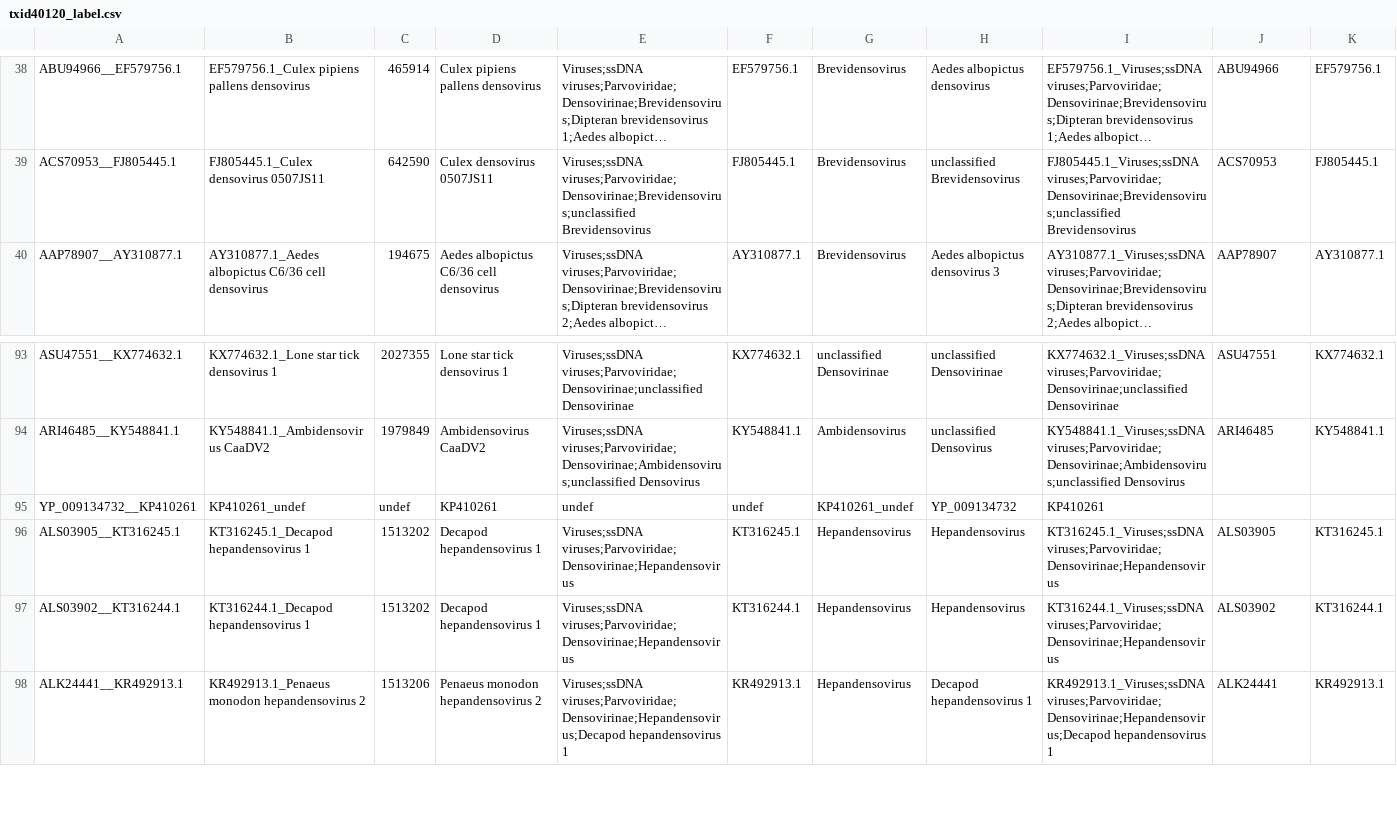
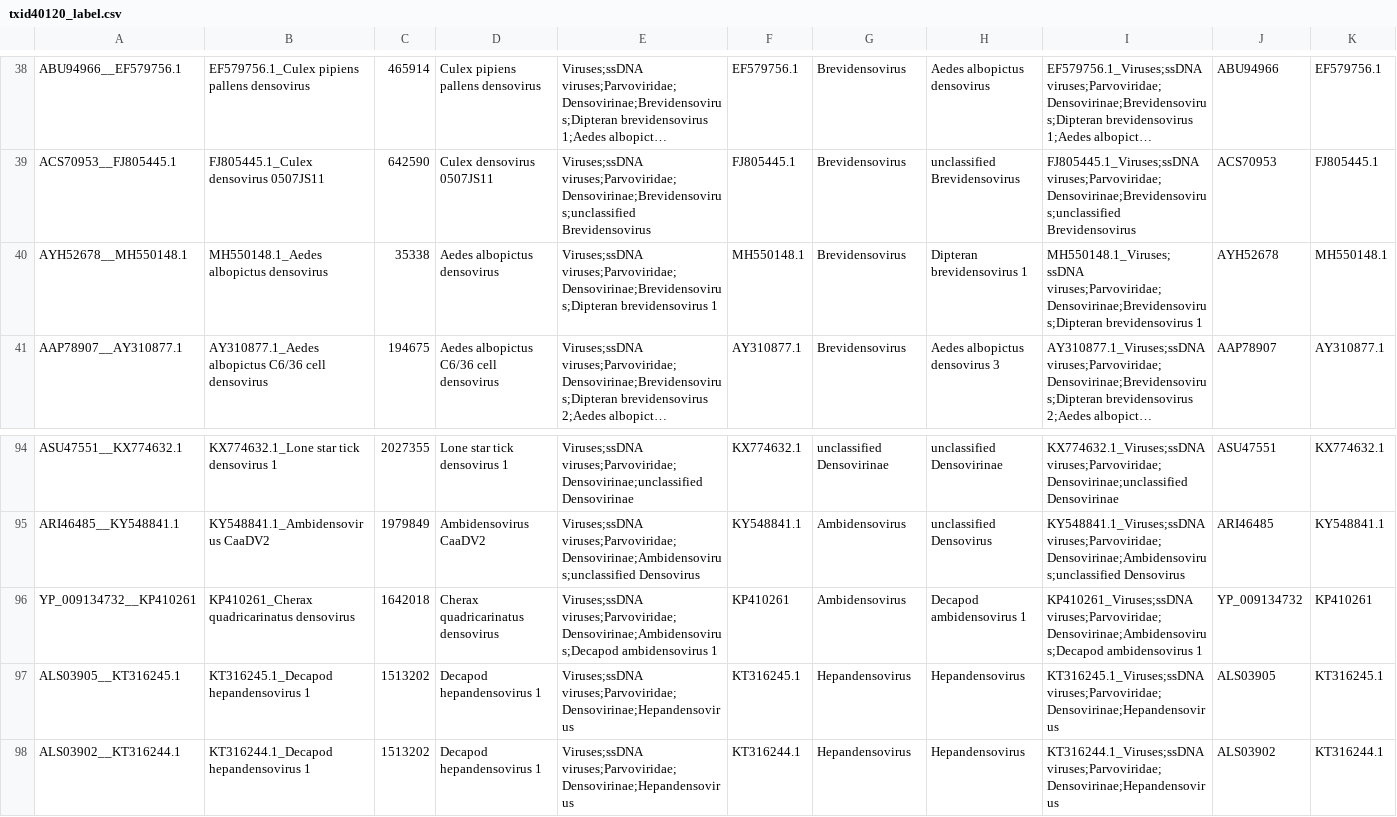
Before and after one commit to josephhughes/ViCTree, a CSV file: txid40120/txid40120_label.csv, drawn as a sheet; only a part is shown, gaps mark what is left out; the shorter side is filled out with more unchanged rows; long unchanged cells end in …; addresses are those after the commit; the diff names each change by its address in the sheet, - before the commit and + after, or states it on an @@ line.

```diff
--- a/txid40120/txid40120_label.csv
+++ b/txid40120/txid40120_label.csv
+row 40: AYH52678__MH550148.1 | MH550148.1_Aedes albopictus densovirus | 35338 | Aedes albopictus densovirus | Viruses;ssDNA viruses;Parvoviridae;Densovirinae;Brevidensovirus;Dipteran brevidensovirus 1 | MH550148.1 | Brevidensovirus | Dipteran brevidensovirus 1 | MH550148.1_Viruses;ssDNA viruses;Parvoviridae;Densovirinae;Brevidensovirus;Dipteran brevidensovirus 1 | AYH52678 | MH550148.1
-B96: KP410261_undef
+B96: KP410261_Cherax quadricarinatus densovirus
-C96: undef
+C96: 1642018
-D96: KP410261
+D96: Cherax quadricarinatus densovirus
-E96: undef
+E96: Viruses;ssDNA viruses;Parvoviridae;Densovirinae;Ambidensovirus;Decapod ambidensovirus 1
-F96: undef
+F96: KP410261
-G96: KP410261_undef
+G96: Ambidensovirus
-H96: YP_009134732
+H96: Decapod ambidensovirus 1
-I96: KP410261
+I96: KP410261_Viruses;ssDNA viruses;Parvoviridae;Densovirinae;Ambidensovirus;Decapod ambidensovirus 1
-J96: (empty)
+J96: YP_009134732
-K96: (empty)
+K96: KP410261
```
Also changed, not shown: txid40120/txid40120.csv, txid40120/txid40120_clusters_info.csv, 10 other files.
